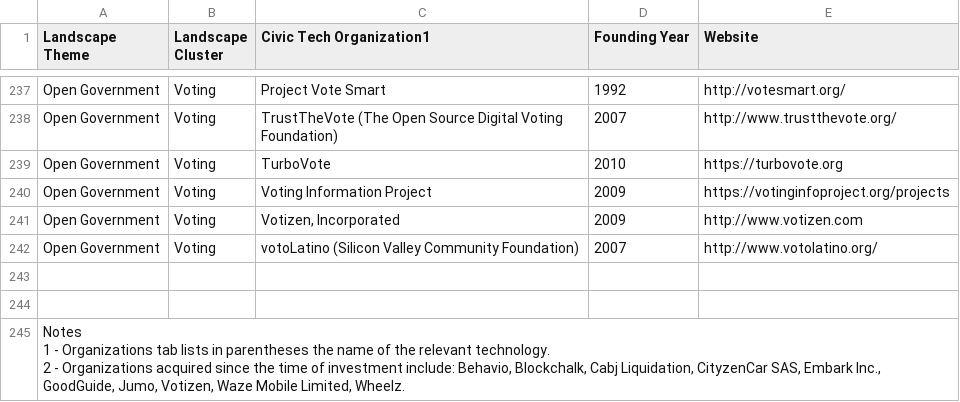
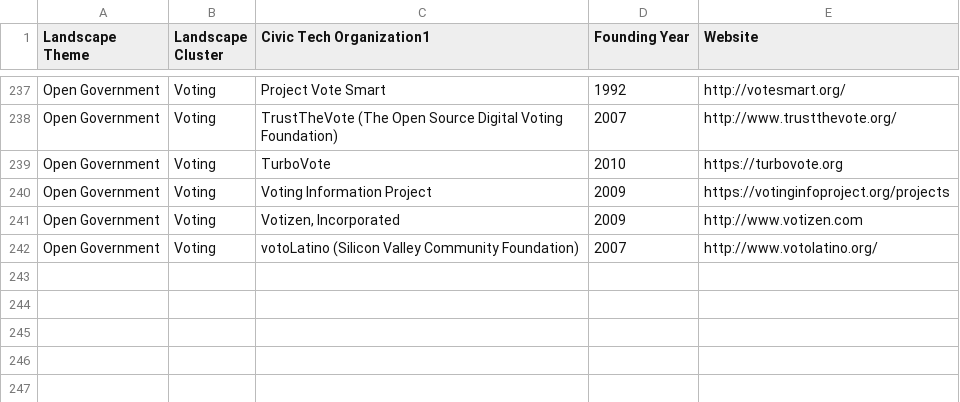
Before and after one commit to Blue-Sky-Skunkworks/missoula-civic-hackathon-notes, a CSV file: docs/Civic_Tech_Directory_-_v1.csv, drawn as a sheet; only a part is shown, gaps mark what is left out.

```diff
--- a/docs/Civic_Tech_Directory_-_v1.csv
+++ b/docs/Civic_Tech_Directory_-_v1.csv
@@ -242,6 +242 @@
 "Open Government",Voting,"votoLatino (Silicon Valley Community Foundation)",2007,http://www.votolatino.org/
-,,,,
-,,,,
-"Notes
-1 - Organizations tab lists in parentheses the name of the relevant technology.
-2 - Organizations acquired since the time of investment include: Behavio, Blockchalk, Cabj Liquidation, CityzenCar SAS,  Embark Inc., GoodGuide, Jumo, Votizen, Waze Mobile Limited, Wheelz.",,,,
```
Also changed, not shown: docs/Civic_Tech_Directory_-_v1_funding.csv.
